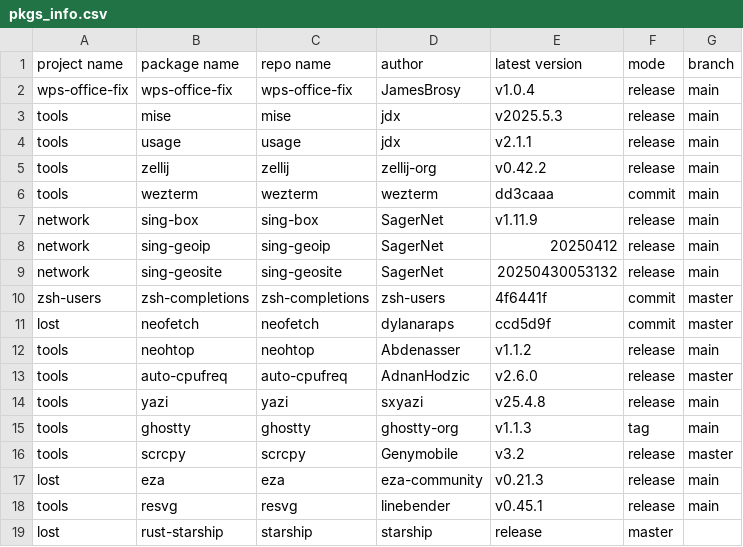
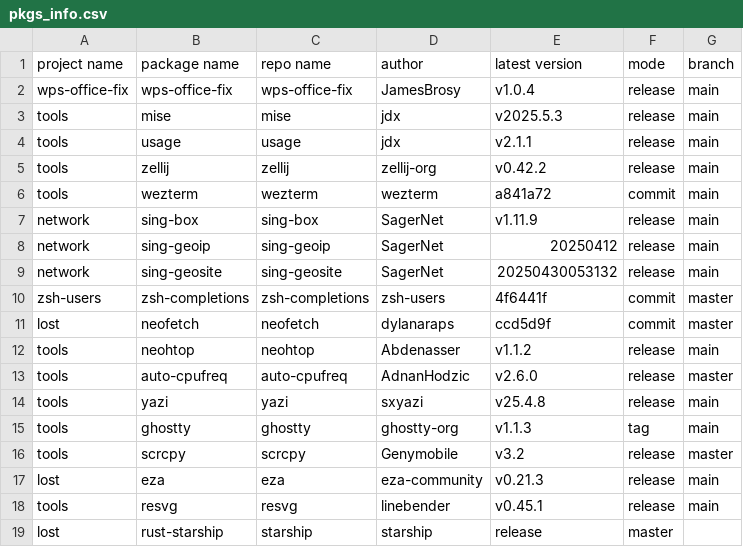
Before and after one commit to JamesBrosy/rpm-spec-templates, a CSV file: .github/pkgs_info.csv, drawn as a sheet.

```diff
--- a/.github/pkgs_info.csv
+++ b/.github/pkgs_info.csv
@@ -5,3 +5,3 @@ tools,usage,usage,jdx,v2.1.1,release,main
 tools,zellij,zellij,zellij-org,v0.42.2,release,main
-tools,wezterm,wezterm,wezterm,dd3caaa,commit,main
+tools,wezterm,wezterm,wezterm,a841a72,commit,main
 network,sing-box,sing-box,SagerNet,v1.11.9,release,main
```
